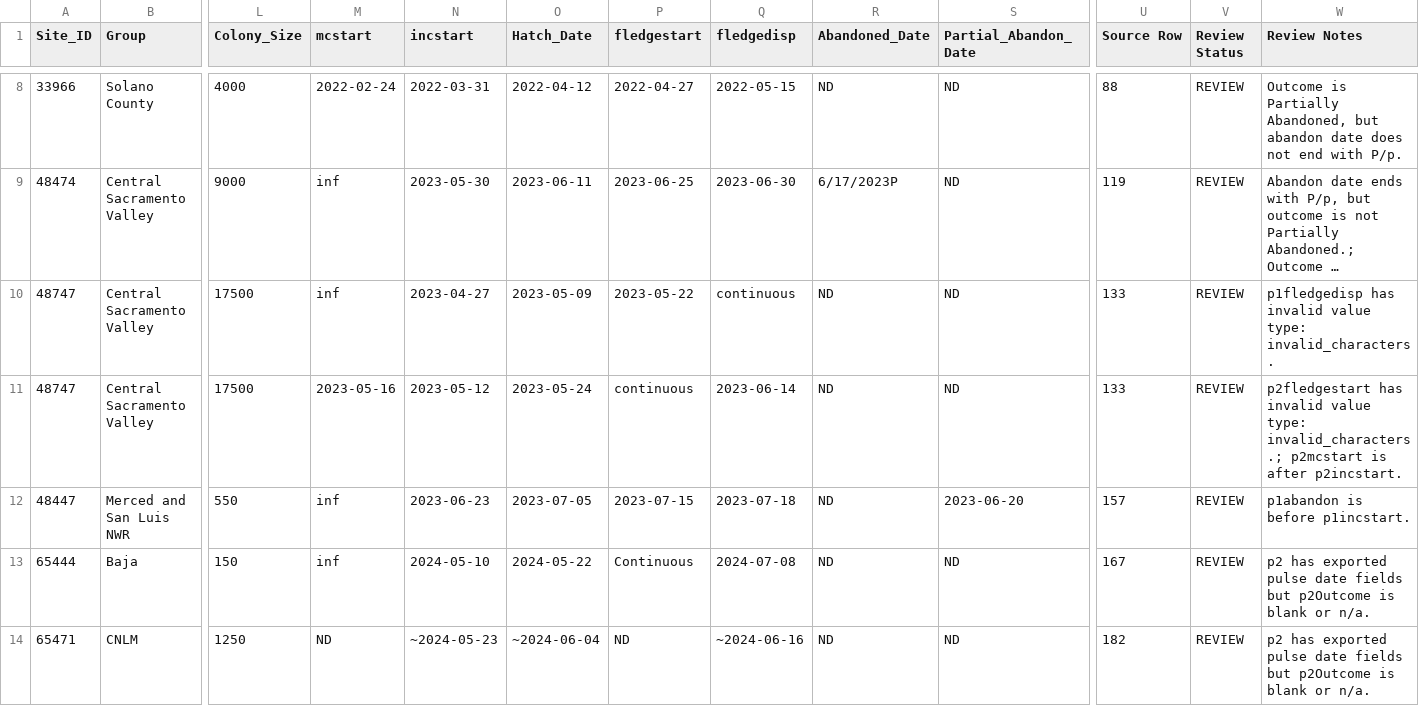
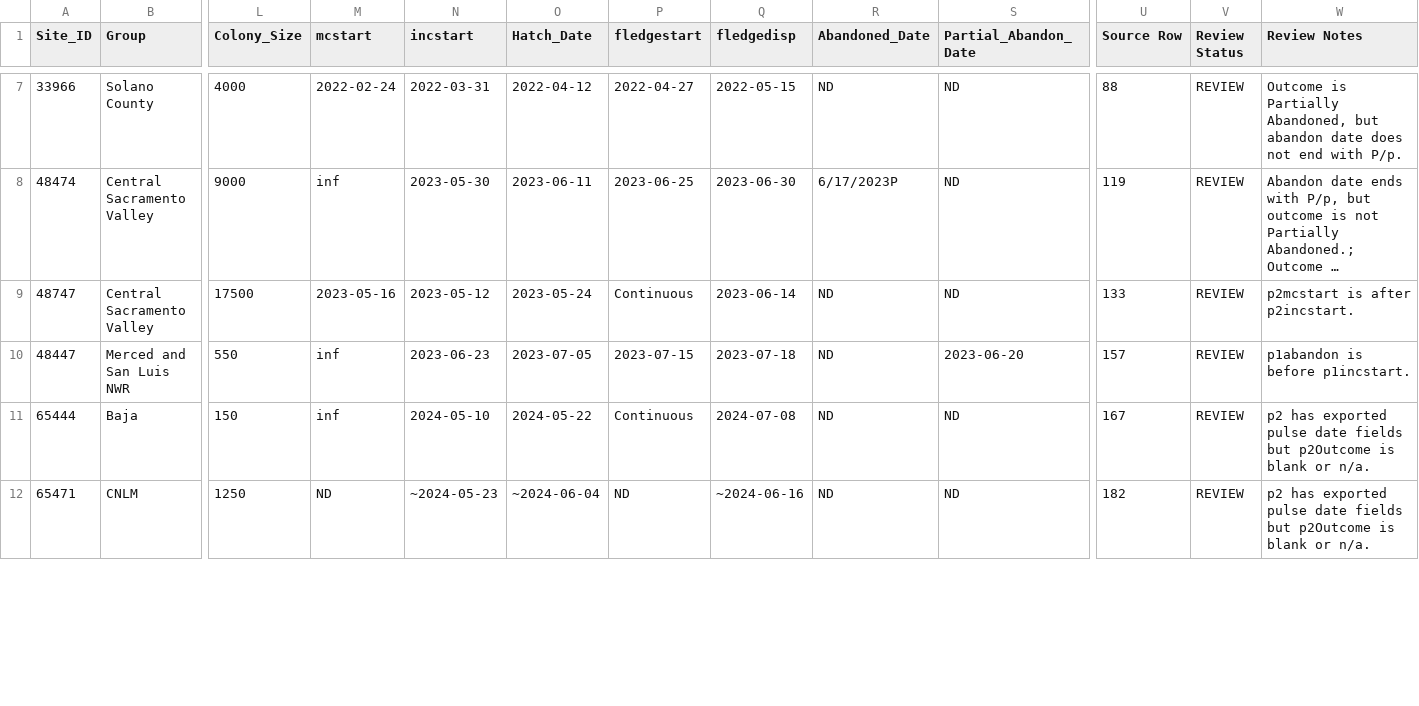
Before and after one commit to mikescha/TRBL-Utils, a CSV file: breeding_dates_review.csv, drawn as a sheet; only a part is shown, gaps mark what is left out; long unchanged cells end in …; removed rows and columns are numbered as before the commit, all else as after; rows hold the shown columns only; the diff covers the shown part only; the diff names each change by its address in the sheet, - before the commit and + after, or states it on an @@ line.

```diff
--- a/breeding_dates_review.csv
+++ b/breeding_dates_review.csv
-row 10: 48747 | Central Sacramento Valley | 17500 | inf | 2023-04-27 | 2023-05-09 | 2023-05-22 | continuous | ND | ND | 133 | REVIEW | p1fledgedisp has invalid value type: invalid_characters.
-P9 (fledgestart): continuous
+P9 (fledgestart): Continuous
-W9 (Review Notes): p2fledgestart has invalid value type: invalid_characters.; p2mcstart is…
+W9 (Review Notes): p2mcstart is…
```
Also changed, not shown: 2 added rows and 1 removed row elsewhere in this file, breeding_dates.csv, breeding_dates_source_issues.csv, 9 other files.
